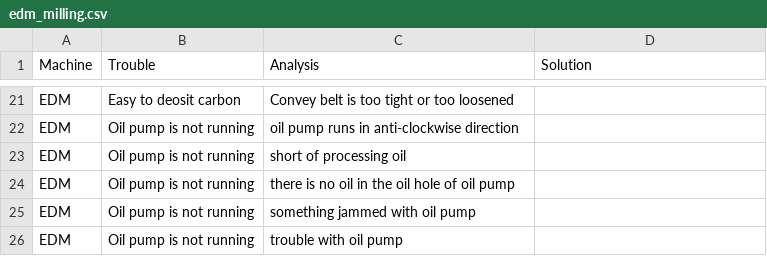
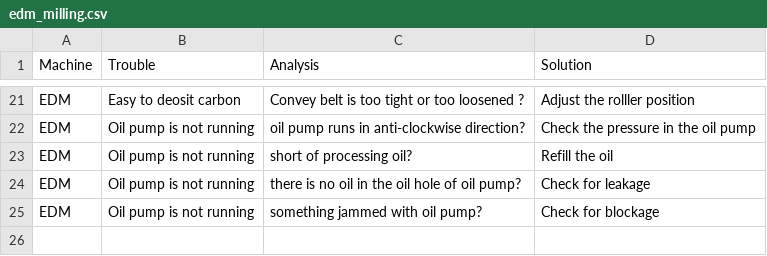
Before and after one commit to DhilenChin/ShoeString-Error404, a CSV file: edm_milling.csv, drawn as a sheet; only a part is shown, gaps mark what is left out; the diff covers the shown part only; the diff names each change by its address in the sheet, - before the commit and + after, or states it on an @@ line.

```diff
--- a/edm_milling.csv
+++ b/edm_milling.csv
-C21 (Analysis): Convey belt is too tight or too loosened
+C21 (Analysis): Convey belt is too tight or too loosened ?
-D21 (Solution): (empty)
+D21 (Solution): Adjust the rolller position
-C22 (Analysis): oil pump runs in anti-clockwise direction
+C22 (Analysis): oil pump runs in anti-clockwise direction?
-D22 (Solution): (empty)
+D22 (Solution): Check the pressure in the oil pump
-C23 (Analysis): short of processing oil
+C23 (Analysis): short of processing oil?
-D23 (Solution): (empty)
+D23 (Solution): Refill the oil
-C24 (Analysis): there is no oil in the oil hole of oil pump
+C24 (Analysis): there is no oil in the oil hole of oil pump?
-D24 (Solution): (empty)
+D24 (Solution): Check for leakage
-C25 (Analysis): something jammed with oil pump
+C25 (Analysis): something jammed with oil pump?
-D25 (Solution): (empty)
+D25 (Solution): Check for blockage
-row 26: EDM | Oil pump is not running | trouble with oil pump
```
Also changed, not shown: 31 edited cells elsewhere in this file, cnc_milling.csv, milling_machine.csv.
